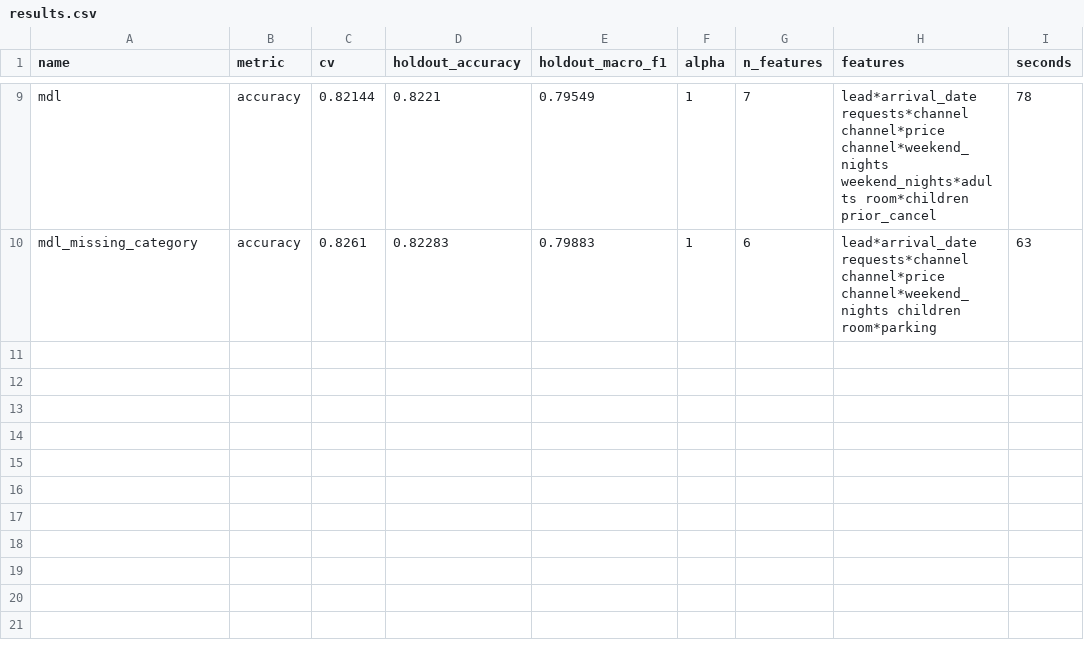
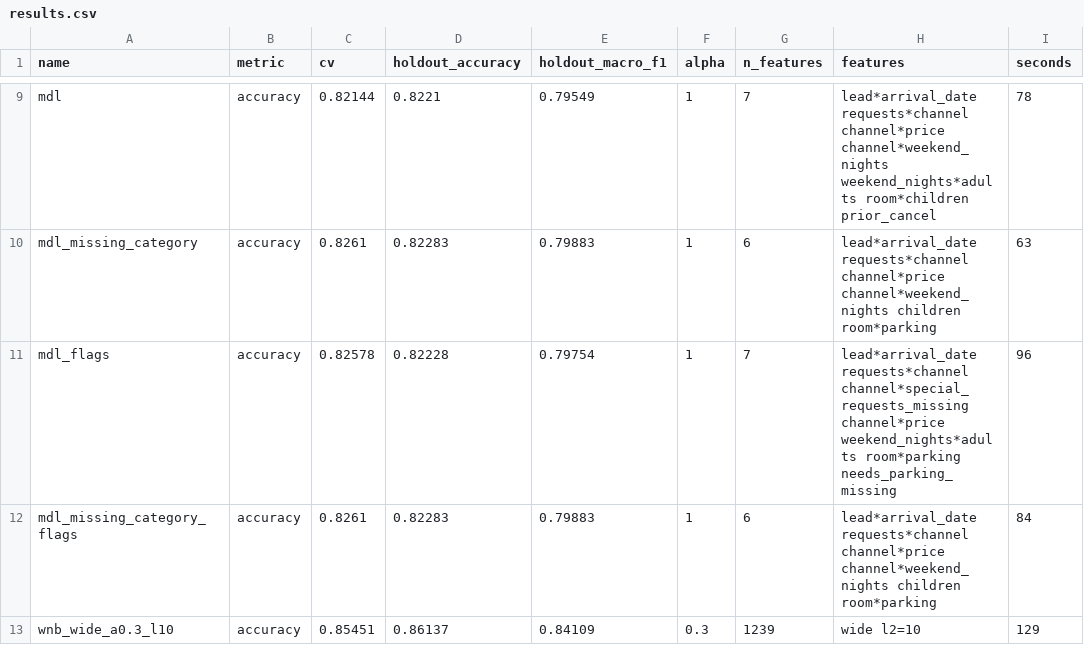
Before and after one commit to ethj0r/IF3170_G06_PhilippsLeatherJacket, a CSV file: experiments/naive_bayes/results.csv, drawn as a sheet; only a part is shown, gaps mark what is left out; the diff names each change by its address in the sheet, - before the commit and + after, or states it on an @@ line.

Commit message:
feat(nb): add weighted nb experiment runner

```diff
--- a/experiments/naive_bayes/results.csv
+++ b/experiments/naive_bayes/results.csv
+row 11: mdl_flags | accuracy | 0.82578 | 0.82228 | 0.79754 | 1 | 7 | lead*arrival_date requests*channel channel*special_requests_missing channel*price weekend_nights*adults room*parking needs_parking_missing | 96
+row 12: mdl_missing_category_flags | accuracy | 0.8261 | 0.82283 | 0.79883 | 1 | 6 | lead*arrival_date requests*channel channel*price channel*weekend_nights children room*parking | 84
+row 13: wnb_wide_a0.3_l10 | accuracy | 0.85451 | 0.86137 | 0.84109 | 0.3 | 1239 | wide l2=10 | 129
```
Also changed, not shown: 1 other file.
